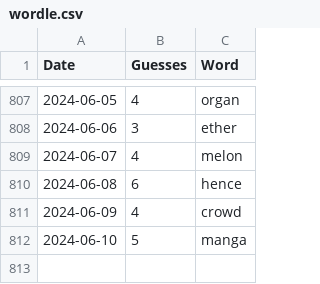
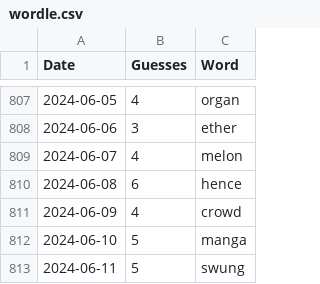
Before and after one commit to tsmall/crosswords, a CSV file: wordle.csv, drawn as a sheet; only a part is shown, gaps mark what is left out.

```diff
--- a/wordle.csv
+++ b/wordle.csv
@@ -812 +812,2 @@ Date,Guesses,Word
 2024-06-10,5,manga
+2024-06-11,5,swung
```
Also changed, not shown: 2024.csv.
